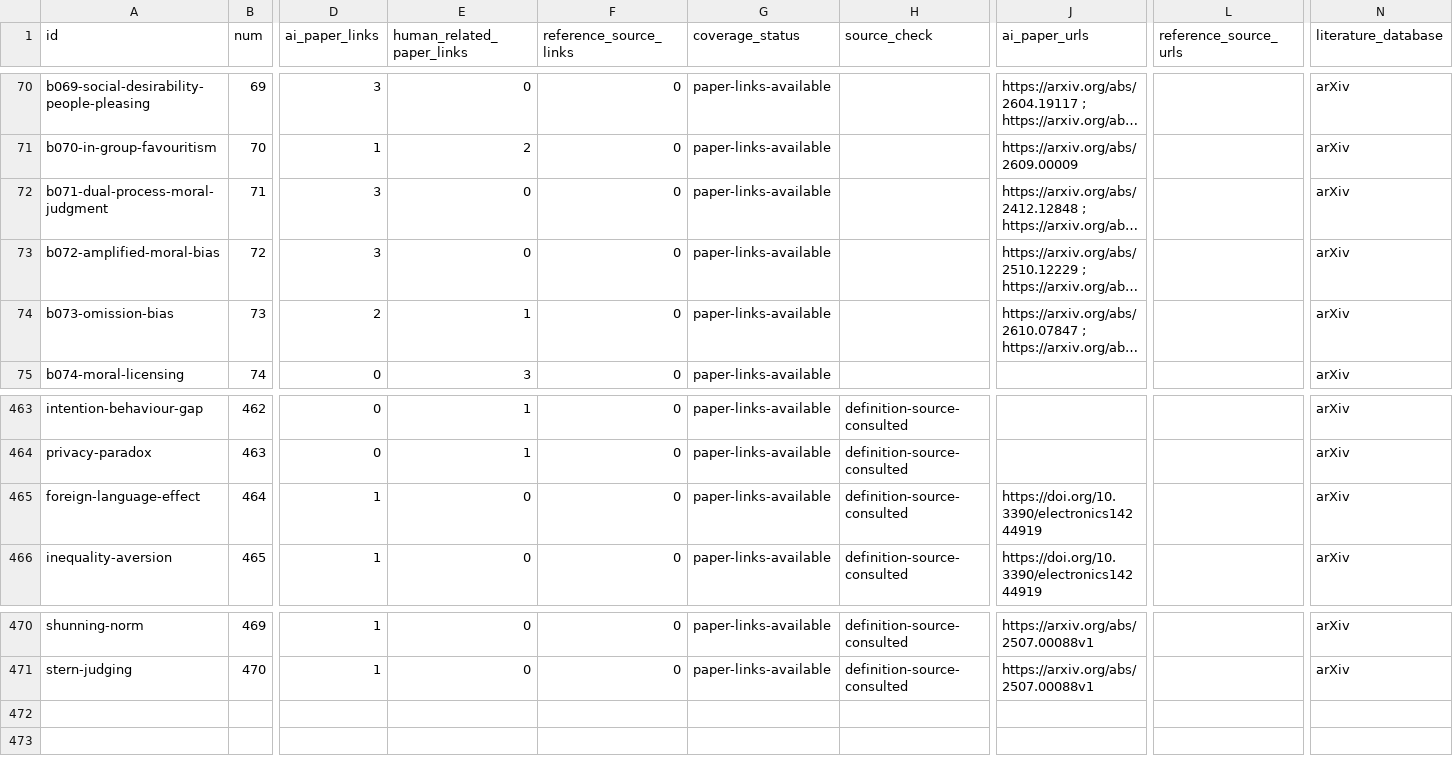
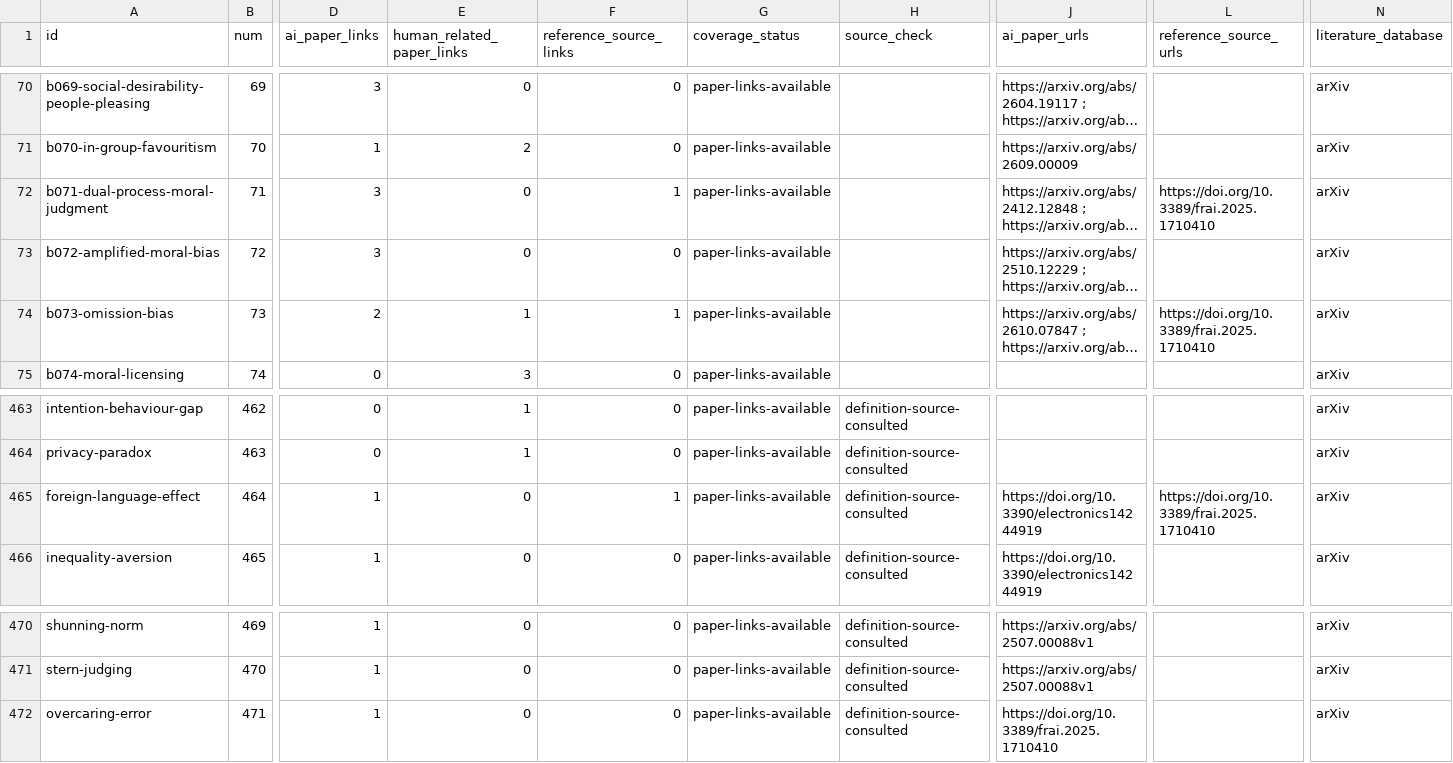
Before and after one commit to danlex/ethicalhive, a CSV file: docs/source-coverage.csv, drawn as a sheet; only a part is shown, gaps mark what is left out; long unchanged cells end in …; rows hold the shown columns only; the diff names each change by its address in the sheet, - before the commit and + after, or states it on an @@ line.

Commit message:
PDF 0049: record overcaring candidate and moral judgment evidence limits

```diff
--- a/docs/source-coverage.csv
+++ b/docs/source-coverage.csv
-F72 (reference_source_links): 0
+F72 (reference_source_links): 1
-L72 (reference_source_urls): (empty)
+L72 (reference_source_urls): https://doi.org/10.3389/frai.2025.1710410
-F74 (reference_source_links): 0
+F74 (reference_source_links): 1
-L74 (reference_source_urls): (empty)
+L74 (reference_source_urls): https://doi.org/10.3389/frai.2025.1710410
-F465 (reference_source_links): 0
+F465 (reference_source_links): 1
-L465 (reference_source_urls): (empty)
+L465 (reference_source_urls): https://doi.org/10.3389/frai.2025.1710410
+row 472: overcaring-error | 471 | 1 | 0 | 0 | paper-links-available | definition-source-consulted | https://doi.org/10.3389/frai.2025.1710410 |  | arXiv
```
Also changed, not shown: 14 other files.
